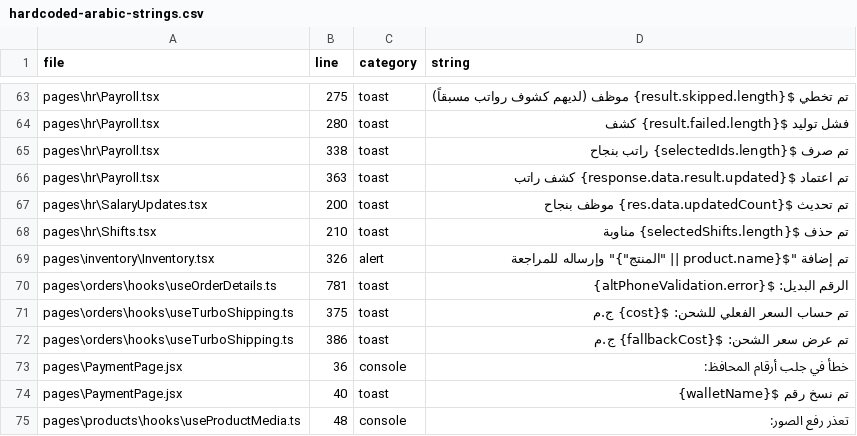
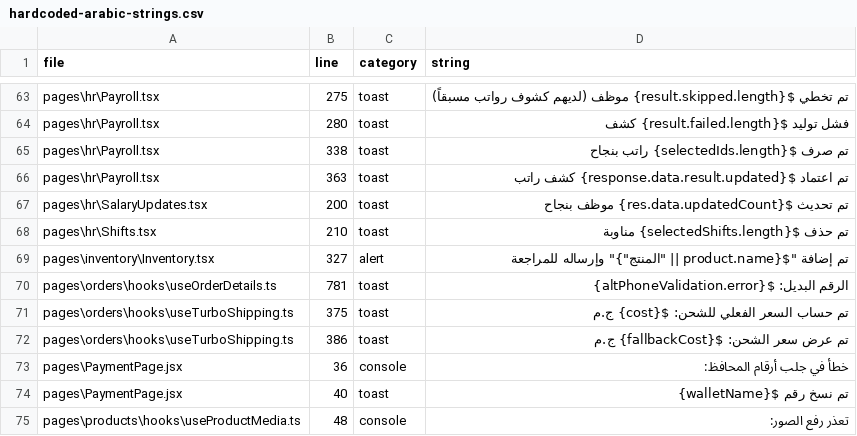
Before and after one commit to mokhtarelhenawy01254/maxp-platform-16, a CSV file: reports/hardcoded-arabic-strings.csv, drawn as a sheet; only a part is shown, gaps mark what is left out; the diff covers the shown part only.

```diff
--- a/reports/hardcoded-arabic-strings.csv
+++ b/reports/hardcoded-arabic-strings.csv
@@ -68,3 +68,3 @@ pages\hr\SalaryUpdates.tsx,200,toast,"تم تحديث ${res.data.updatedCount}
 pages\hr\Shifts.tsx,210,toast,"تم حذف ${selectedShifts.length} مناوبة"
-pages\inventory\Inventory.tsx,326,alert,"تم إضافة ""${product.name || ""المنتج""}"" وإرساله للمراجعة"
+pages\inventory\Inventory.tsx,327,alert,"تم إضافة ""${product.name || ""المنتج""}"" وإرساله للمراجعة"
 pages\orders\hooks\useOrderDetails.ts,781,toast,"الرقم البديل: ${altPhoneValidation.error}"
```
Also changed, not shown: 17 edited cells elsewhere in this file, 16 other files.
